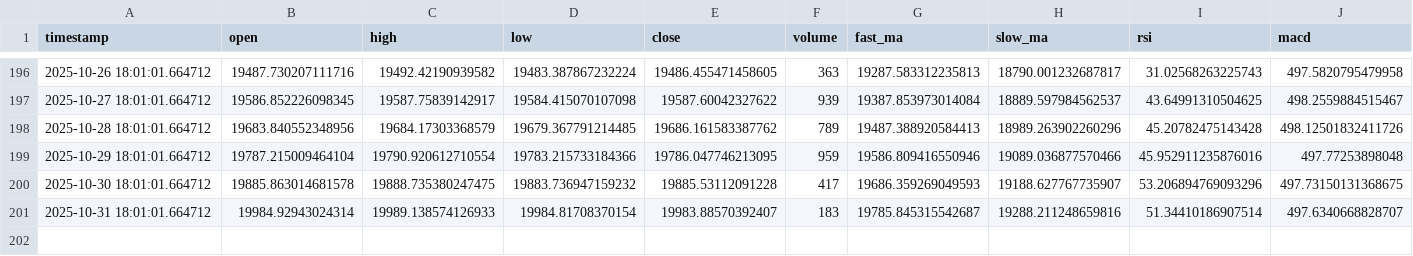
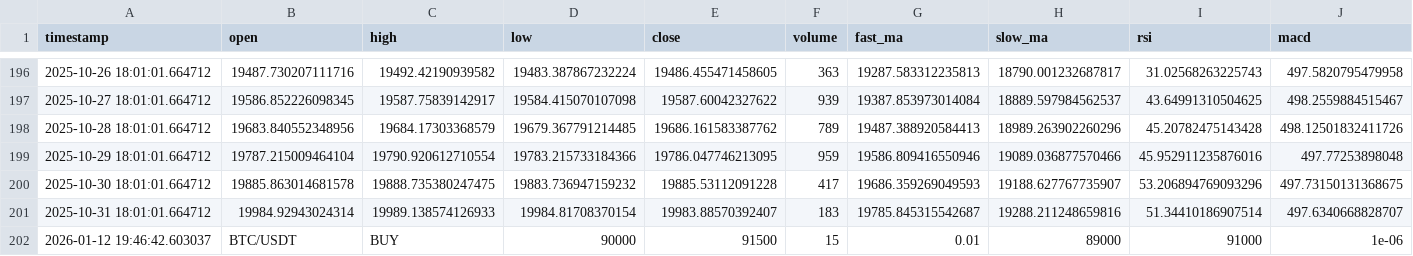
Before and after one commit to Gonzalo32/daily-trading, a CSV file: daily-trading/src/ml/training_data.csv, drawn as a sheet; only a part is shown, gaps mark what is left out; rows hold the shown columns only; the diff names each change by its address in the sheet, - before the commit and + after, or states it on an @@ line.

```diff
--- a/daily-trading/src/ml/training_data.csv
+++ b/daily-trading/src/ml/training_data.csv
+row 202: 2026-01-12 19:46:42.603037 | BTC/USDT | BUY | 90000 | 91500 | 15 | 0.01 | 89000 | 91000 | 1e-06
```
Also changed, not shown: 28 other files.
